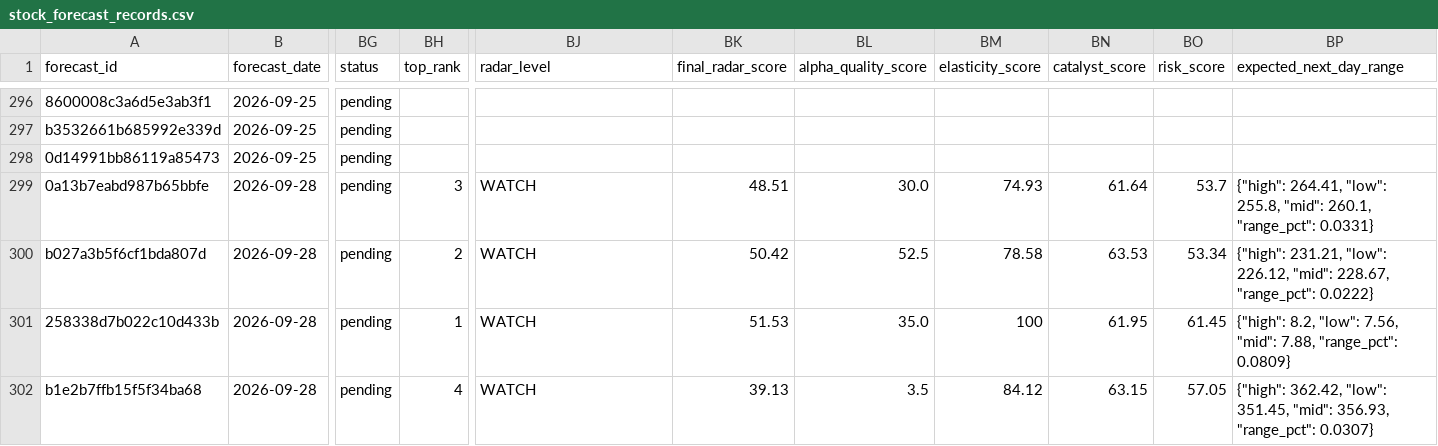
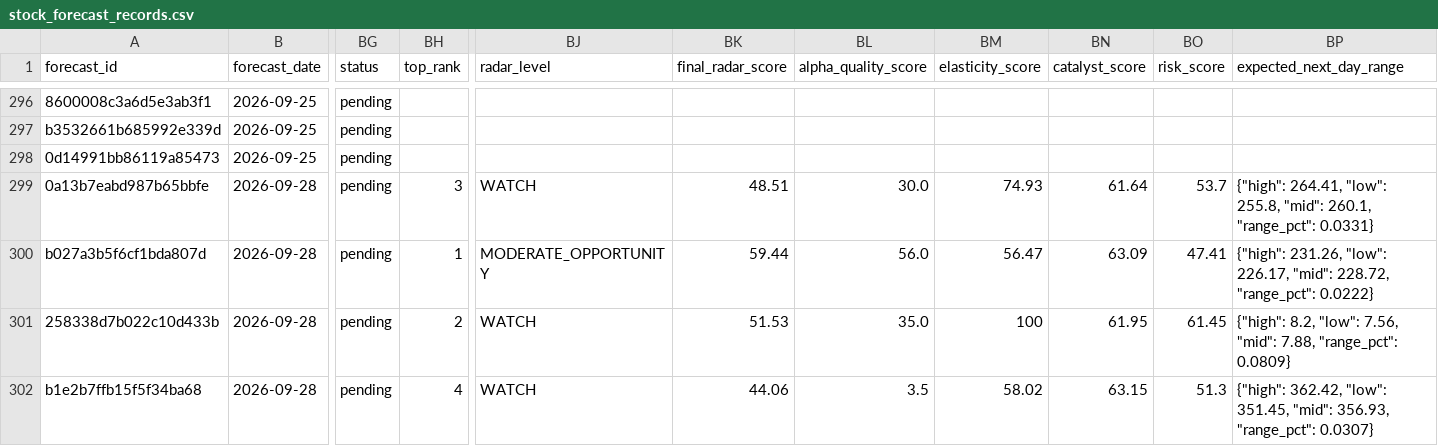
Before and after one commit to xuanho912/market-predictor, a CSV file: outputs/stock_forecast_records.csv, drawn as a sheet; only a part is shown, gaps mark what is left out; the diff names each change by its address in the sheet, - before the commit and + after, or states it on an @@ line.

```diff
--- a/outputs/stock_forecast_records.csv
+++ b/outputs/stock_forecast_records.csv
-BH300 (top_rank): 2
+BH300 (top_rank): 1
-BJ300 (radar_level): WATCH
+BJ300 (radar_level): MODERATE_OPPORTUNITY
-BK300 (final_radar_score): 50.42
+BK300 (final_radar_score): 59.44
-BL300 (alpha_quality_score): 52.5
+BL300 (alpha_quality_score): 56.0
-BM300 (elasticity_score): 78.58
+BM300 (elasticity_score): 56.47
-BN300 (catalyst_score): 63.53
+BN300 (catalyst_score): 63.09
-BO300 (risk_score): 53.34
+BO300 (risk_score): 47.41
-BP300 (expected_next_day_range): {"high": 231.21, "low": 226.12, "mid": 228.67, "range_pct": 0.0222}
+BP300 (expected_next_day_range): {"high": 231.26, "low": 226.17, "mid": 228.72, "range_pct": 0.0222}
-BH301 (top_rank): 1
+BH301 (top_rank): 2
-BK302 (final_radar_score): 39.13
+BK302 (final_radar_score): 44.06
-BM302 (elasticity_score): 84.12
+BM302 (elasticity_score): 58.02
-BO302 (risk_score): 57.05
+BO302 (risk_score): 51.3
```
Also changed, not shown: outputs/forecast_records.csv, outputs/forward_alpha_v1_daily_checks.csv, 55 other files.
